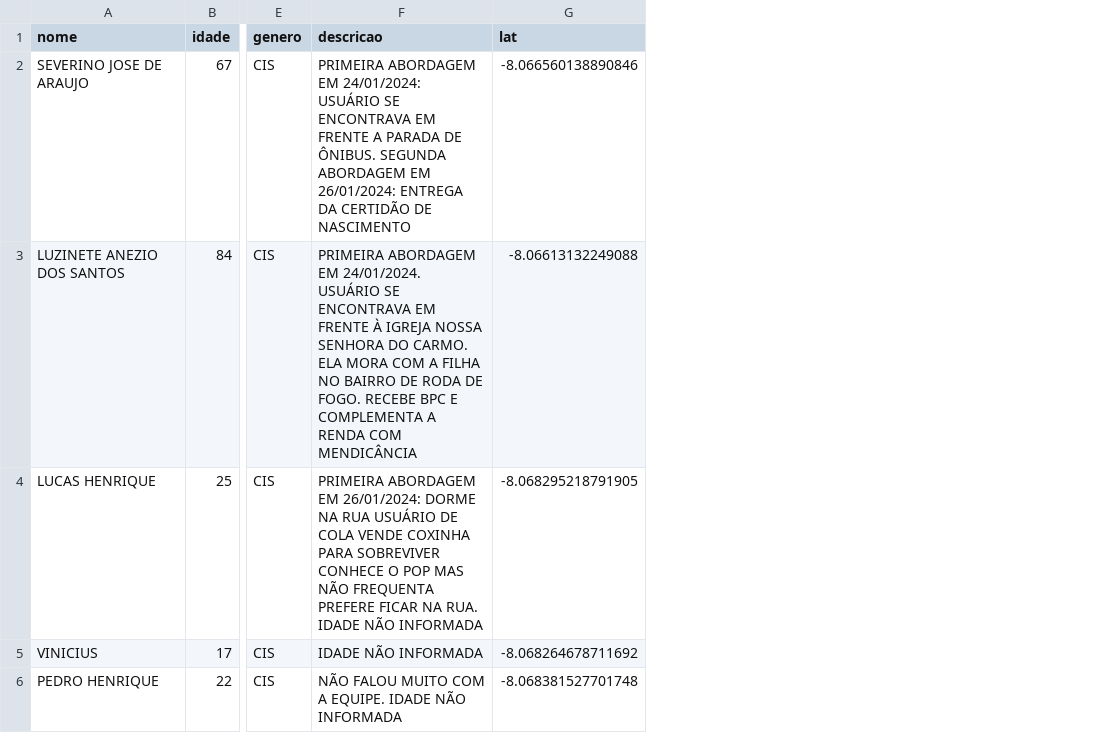
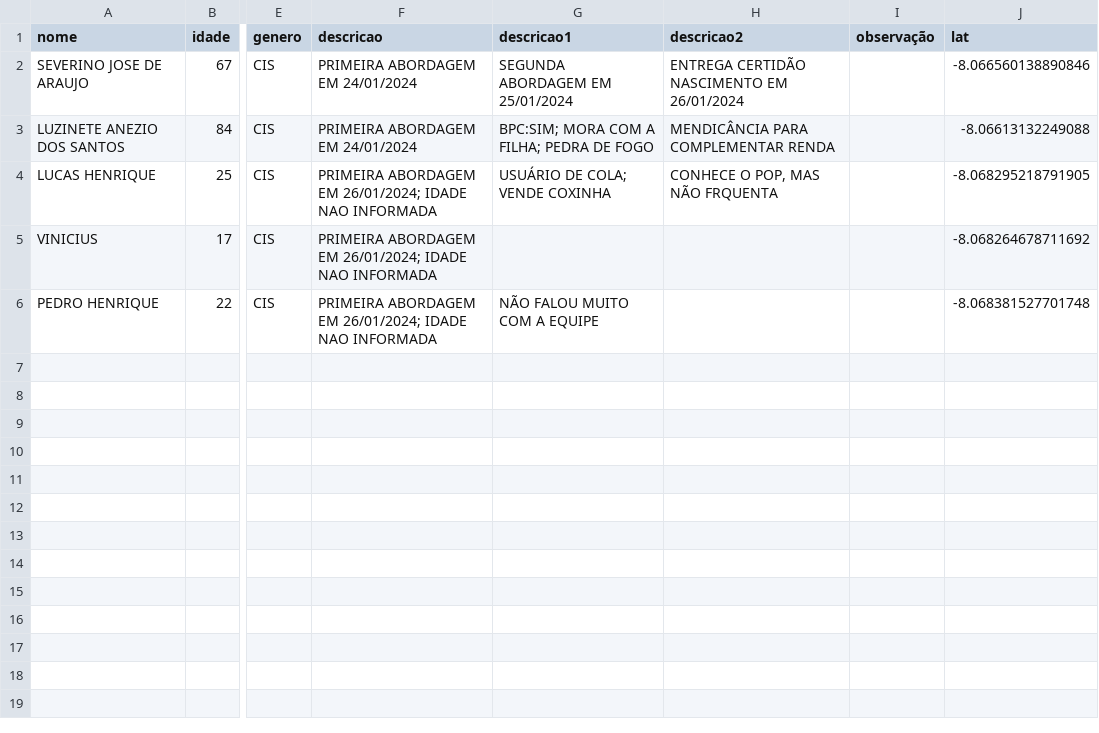
Before and after one commit to Victorcesargomes/seas, a CSV file: abordagem_seas.csv, drawn as a sheet; only a part is shown, gaps mark what is left out; the diff names each change by its address in the sheet, - before the commit and + after, or states it on an @@ line.

Commit message:
firs

```diff
--- a/abordagem_seas.csv
+++ b/abordagem_seas.csv
+column G (descricao1), rows 2-6: SEGUNDA ABORDAGEM EM 25/01/2024 | BPC:SIM; MORA COM A FILHA; PEDRA DE FOGO | USUÁRIO DE COLA; VENDE COXINHA |  | NÃO FALOU MUITO COM A EQUIPE
+column H (descricao2), rows 2-4: ENTREGA CERTIDÃO NASCIMENTO EM 26/01/2024 | MENDICÂNCIA PARA COMPLEMENTAR RENDA | CONHECE O POP, MAS NÃO FRQUENTA
+column I (observação), empty
-F2 (descricao): …ABORDAGEM EM 24/01/2024: USUÁRIO SE ENCONTRAVA EM FRENTE A PARADA DE ÔNIBUS. SEGUNDA ABORDAGEM EM 26/01/2024: ENTREGA DA CERTIDÃO DE NASCIMENTO
+F2 (descricao): …ABORDAGEM EM 24/01/2024
-F3 (descricao): …ABORDAGEM EM 24/01/2024. USUÁRIO SE ENCONTRAVA EM FRENTE À IGREJA NOSSA SENHORA DO CARMO. ELA MORA COM A FILHA NO BAIRRO DE RODA DE FOGO. RECEBE BPC E COMPLEMENTA A RENDA COM MENDICÂNCIA
+F3 (descricao): …ABORDAGEM EM 24/01/2024
-F4 (descricao): …ABORDAGEM EM 26/01/2024: DORME NA RUA USUÁRIO DE COLA VENDE COXINHA PARA SOBREVIVER CONHECE O POP MAS NÃO FREQUENTA PREFERE FICAR NA RUA. IDADE NÃO INFORMADA
+F4 (descricao): …ABORDAGEM EM 26/01/2024; IDADE NAO INFORMADA
-F5 (descricao): IDADE NÃO INFORMADA
+F5 (descricao): PRIMEIRA ABORDAGEM EM 26/01/2024; IDADE NAO INFORMADA
-F6 (descricao): NÃO FALOU MUITO COM A EQUIPE. IDADE NÃO INFORMADA
+F6 (descricao): PRIMEIRA ABORDAGEM EM 26/01/2024; IDADE NAO INFORMADA
```
